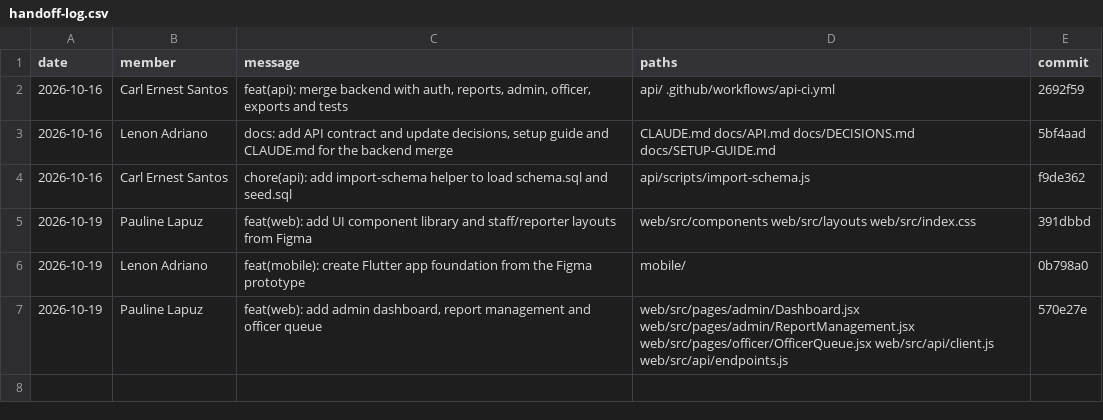
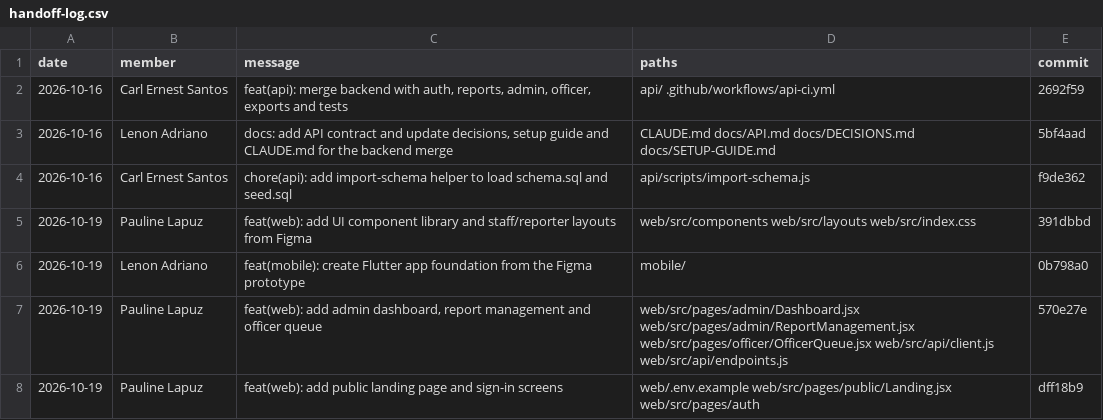
Before and after one commit to l3n8n-ocd/roadwatch, a CSV file: docs/contributions/handoff-log.csv, drawn as a sheet.

Commit message:
chore: update handoff log

```diff
--- a/docs/contributions/handoff-log.csv
+++ b/docs/contributions/handoff-log.csv
@@ -7 +7,2 @@ date,member,message,paths,commit
 2026-10-19,"Pauline Lapuz","feat(web): add admin dashboard, report management and officer queue","web/src/pages/admin/Dashboard.jsx web/src/pages/admin/ReportManagement.jsx web/src/pages/officer/OfficerQueue.jsx web/src/api/client.js web/src/api/endpoints.js",570e27e
+2026-10-19,"Pauline Lapuz","feat(web): add public landing page and sign-in screens","web/.env.example web/src/pages/public/Landing.jsx web/src/pages/auth",dff18b9
```
